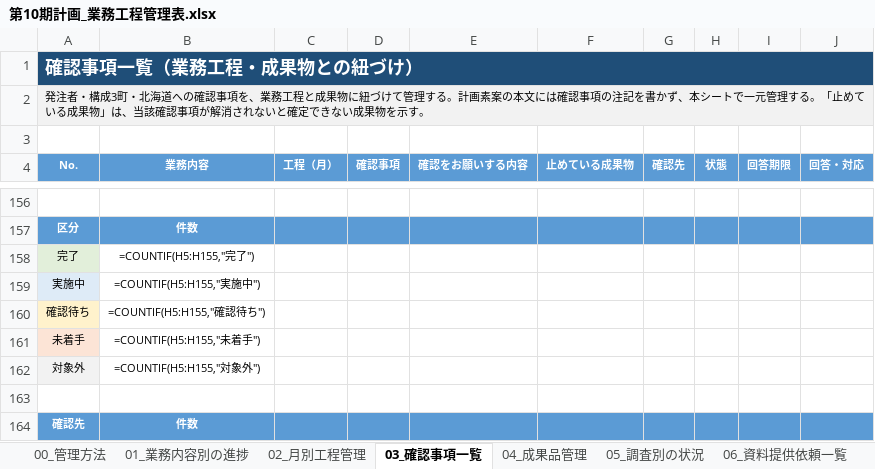
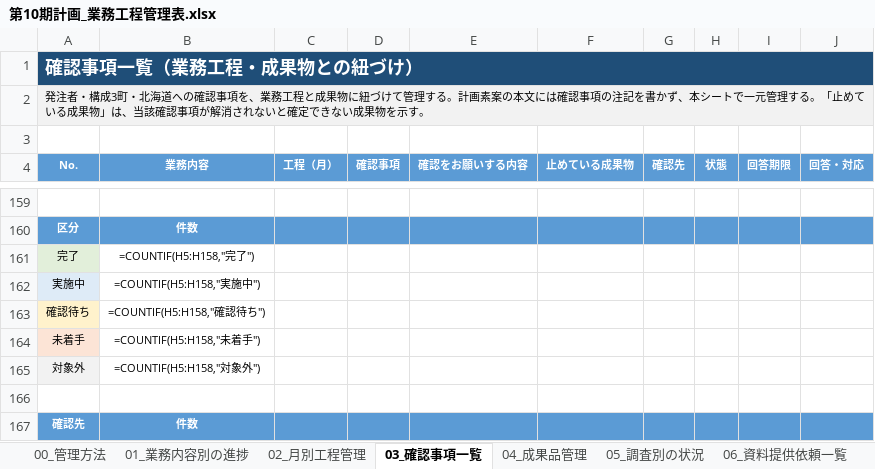
Before and after one commit to ryowakayama-gif/repository, an Excel workbook: output/第10期計画_業務工程管理表.xlsx, sheet 03_確認事項一覧, drawn as a sheet; only a part is shown, gaps mark what is left out; values as stored, in another font and other column widths than the file's, no borders; formulas without a stored value are shown as written; conditional formats not drawn; addresses are those after the commit; the diff covers the shown part only; the diff names each change by its address in the sheet, - before the commit and + after, or states it on an @@ line.

```diff
--- a/output/第10期計画_業務工程管理表.xlsx (sheet 03_確認事項一覧)
+++ b/output/第10期計画_業務工程管理表.xlsx (sheet 03_確認事項一覧)
-B161 (業務内容): =COUNTIF(H5:H155,"完了")
+B161 (業務内容): =COUNTIF(H5:H158,"完了")
-B162 (業務内容): =COUNTIF(H5:H155,"実施中")
+B162 (業務内容): =COUNTIF(H5:H158,"実施中")
-B163 (業務内容): =COUNTIF(H5:H155,"確認待ち")
+B163 (業務内容): =COUNTIF(H5:H158,"確認待ち")
-B164 (業務内容): =COUNTIF(H5:H155,"未着手")
+B164 (業務内容): =COUNTIF(H5:H158,"未着手")
-B165 (業務内容): =COUNTIF(H5:H155,"対象外")
+B165 (業務内容): =COUNTIF(H5:H158,"対象外")
```
Also changed, not shown: 3 added rows and 5 edited cells elsewhere in this sheet, sheet 01_業務内容別の進捗, sheet 00_管理方法, sheet 02_月別工程管理, output/第10期計画_成果品の送付区分表.xlsx, output/第10期計画_成果品一覧.xlsx, 11 other files.
